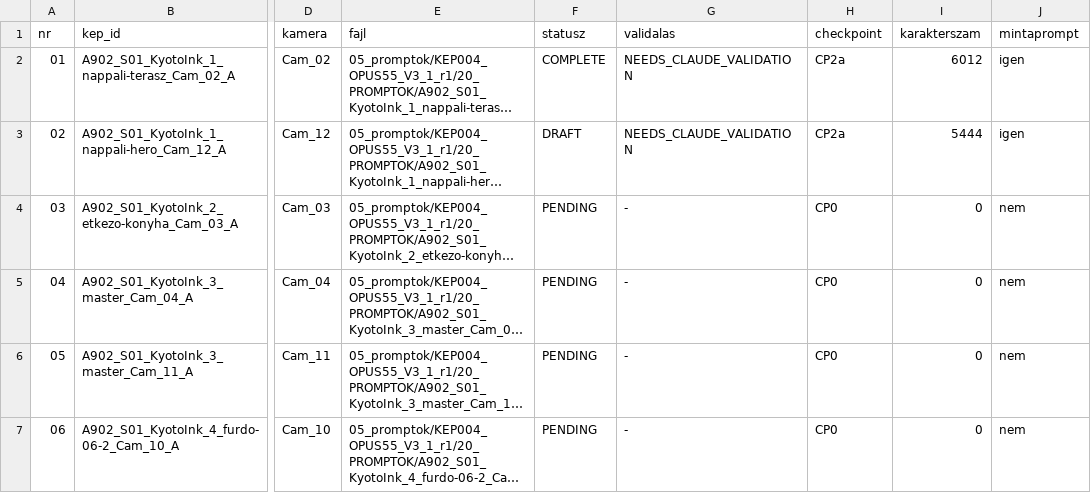
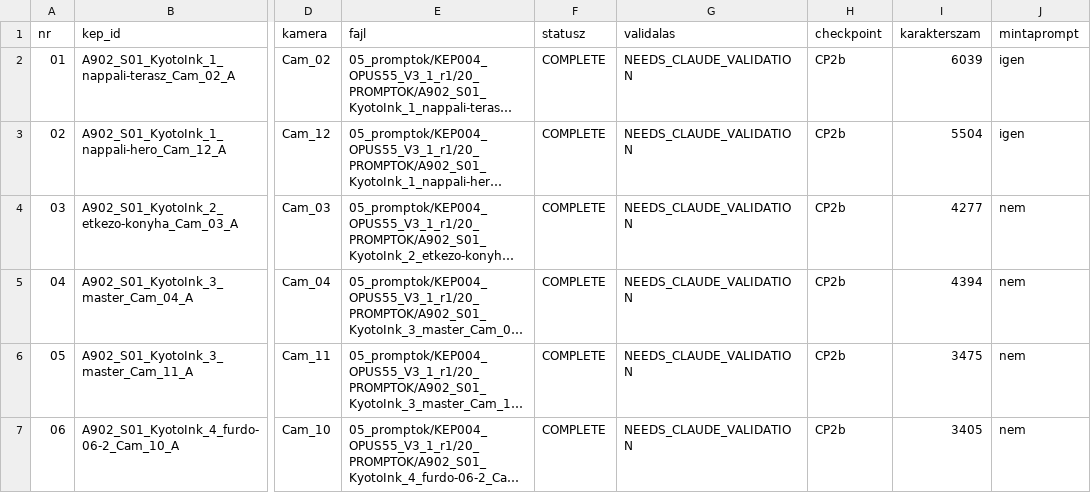
Before and after one commit to peterkapusi88-hub/wsg-berendezes, a CSV file: 05_promptok/KEP004_OPUS55_V3_1_r1/01_MANIFEST_66.csv, drawn as a sheet; only a part is shown, gaps mark what is left out; long unchanged cells end in …; the diff covers the shown part only; the diff names each change by its address in the sheet, - before the commit and + after, or states it on an @@ line.

```diff
--- a/05_promptok/KEP004_OPUS55_V3_1_r1/01_MANIFEST_66.csv
+++ b/05_promptok/KEP004_OPUS55_V3_1_r1/01_MANIFEST_66.csv
-H2:H3 (checkpoint): CP2a
+H2:H3 (checkpoint): CP2b
-I2 (karakterszam): 6012
+I2 (karakterszam): 6039
-F3 (statusz): DRAFT
+F3 (statusz): COMPLETE
-I3 (karakterszam): 5444
+I3 (karakterszam): 5504
-F4:F7 (statusz): PENDING
+F4:F7 (statusz): COMPLETE
-G4:G7 (validalas): -
+G4:G7 (validalas): NEEDS_CLAUDE_VALIDATION
-H4:H7 (checkpoint): CP0
+H4:H7 (checkpoint): CP2b
-I4 (karakterszam): 0
+I4 (karakterszam): 4277
-I5 (karakterszam): 0
+I5 (karakterszam): 4394
-I6 (karakterszam): 0
+I6 (karakterszam): 3475
-I7 (karakterszam): 0
+I7 (karakterszam): 3405
```
Also changed, not shown: 24 edited cells elsewhere in this file, 13 other files.
